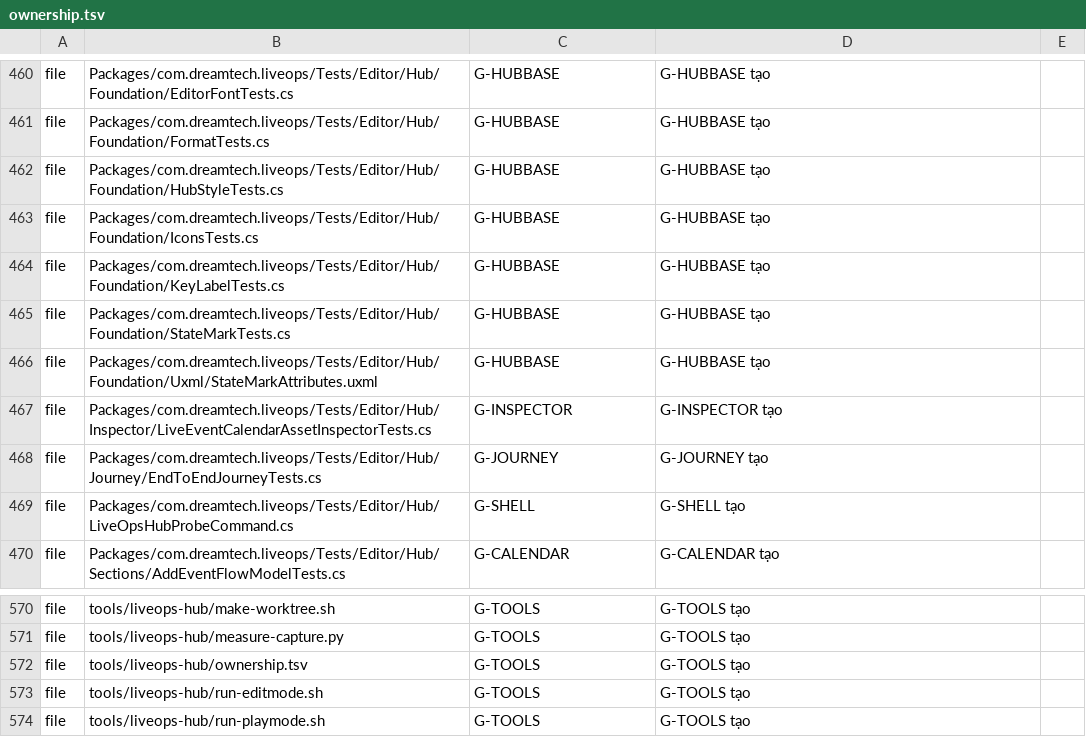
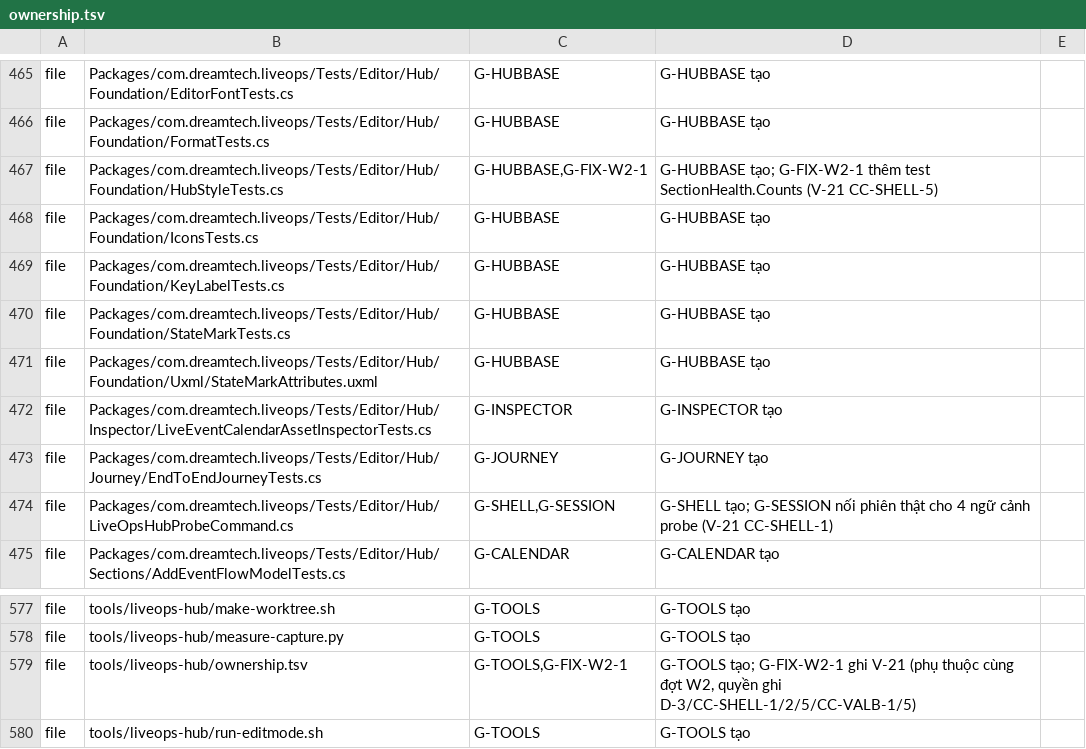
Before and after one commit to TeamAcMong/unity-liveops, a TSV file: tools/liveops-hub/ownership.tsv, drawn as a sheet; only a part is shown, gaps mark what is left out; the shorter side is filled out with more unchanged rows; the diff covers the shown part only.

```diff
--- a/tools/liveops-hub/ownership.tsv
+++ b/tools/liveops-hub/ownership.tsv
@@ -461,3 +466,3 @@ file	Packages/com.dreamtech.liveops/Tests/Editor/Hub/Foundation/EditorFontTests.
 file	Packages/com.dreamtech.liveops/Tests/Editor/Hub/Foundation/FormatTests.cs	G-HUBBASE	G-HUBBASE tạo
-file	Packages/com.dreamtech.liveops/Tests/Editor/Hub/Foundation/HubStyleTests.cs	G-HUBBASE	G-HUBBASE tạo
+file	Packages/com.dreamtech.liveops/Tests/Editor/Hub/Foundation/HubStyleTests.cs	G-HUBBASE,G-FIX-W2-1	G-HUBBASE tạo; G-FIX-W2-1 thêm test SectionHealth.Counts (V-21 CC-SHELL-5)
 file	Packages/com.dreamtech.liveops/Tests/Editor/Hub/Foundation/IconsTests.cs	G-HUBBASE	G-HUBBASE tạo
@@ -468,3 +473,3 @@ file	Packages/com.dreamtech.liveops/Tests/Editor/Hub/Inspector/LiveEventCalendar
 file	Packages/com.dreamtech.liveops/Tests/Editor/Hub/Journey/EndToEndJourneyTests.cs	G-JOURNEY	G-JOURNEY tạo
-file	Packages/com.dreamtech.liveops/Tests/Editor/Hub/LiveOpsHubProbeCommand.cs	G-SHELL	G-SHELL tạo
+file	Packages/com.dreamtech.liveops/Tests/Editor/Hub/LiveOpsHubProbeCommand.cs	G-SHELL,G-SESSION	G-SHELL tạo; G-SESSION nối phiên thật cho 4 ngữ cảnh probe (V-21 CC-SHELL-1)
 file	Packages/com.dreamtech.liveops/Tests/Editor/Hub/Sections/AddEventFlowModelTests.cs	G-CALENDAR	G-CALENDAR tạo
@@ -571,3 +578,3 @@ file	tools/liveops-hub/make-worktree.sh	G-TOOLS	G-TOOLS tạo
 file	tools/liveops-hub/measure-capture.py	G-TOOLS	G-TOOLS tạo
-file	tools/liveops-hub/ownership.tsv	G-TOOLS	G-TOOLS tạo
+file	tools/liveops-hub/ownership.tsv	G-TOOLS,G-FIX-W2-1	G-TOOLS tạo; G-FIX-W2-1 ghi V-21 (phụ thuộc cùng đợt W2, quyền ghi D-3/CC-SHELL-1/2/5/CC-VALB-1/5)
 file	tools/liveops-hub/run-editmode.sh	G-TOOLS	G-TOOLS tạo
```
Also changed, not shown: 7 added rows and 15 edited cells elsewhere in this file.
